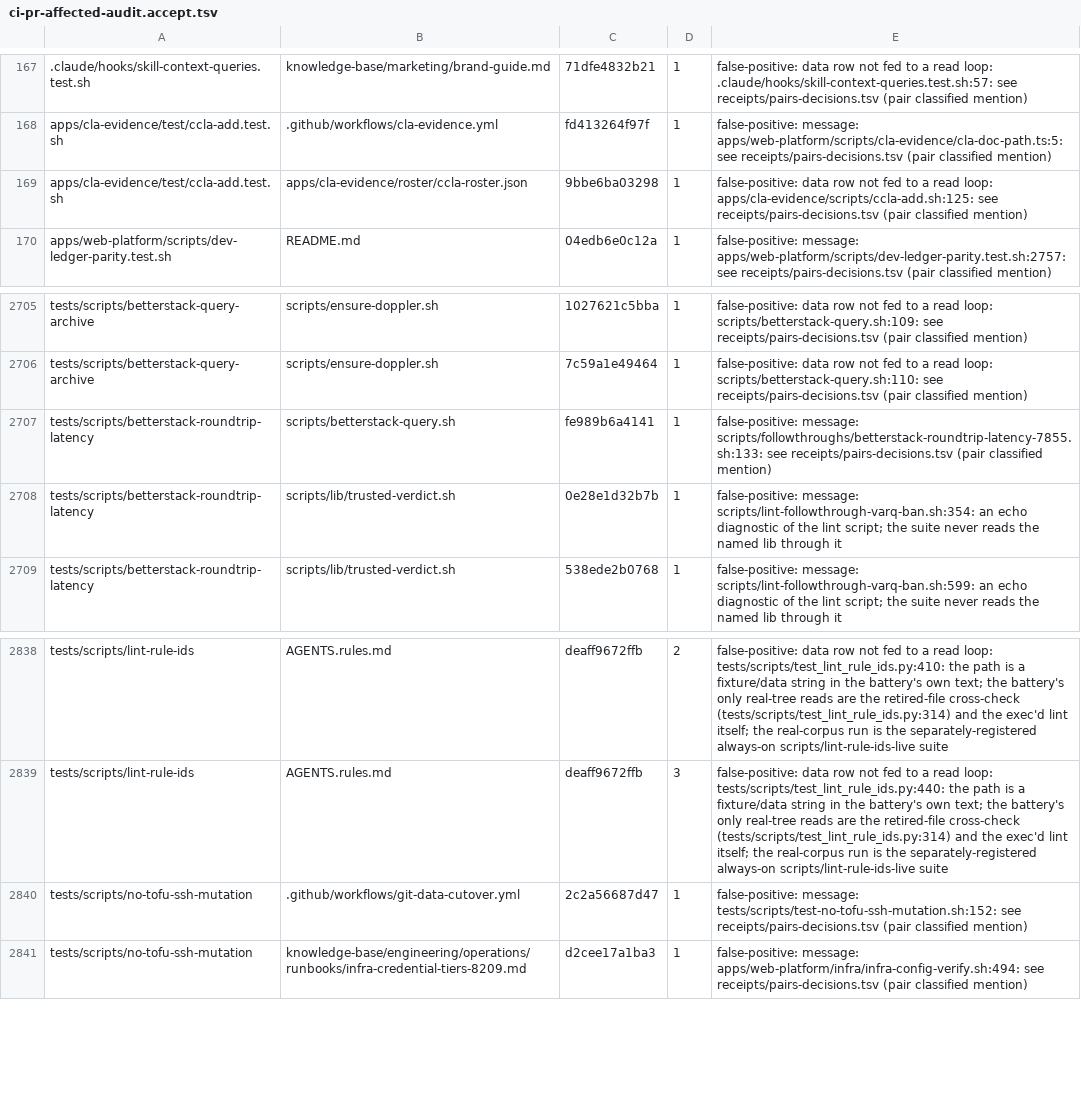
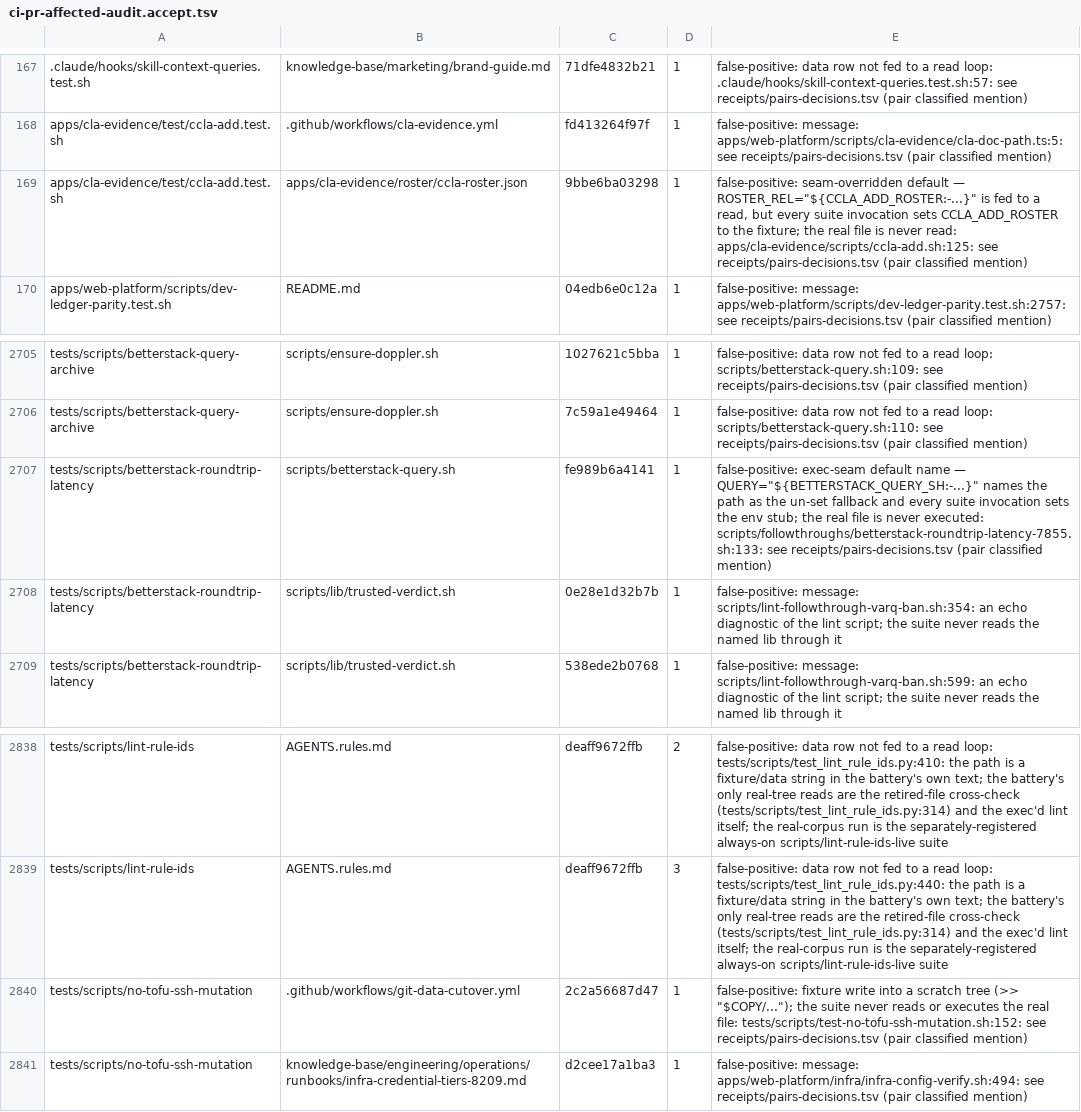
Before and after one commit to jikig-ai/soleur, a TSV file: scripts/ci-pr-affected-audit.accept.tsv, drawn as a sheet; only a part is shown, gaps mark what is left out.

Commit message:
review: honest accept-row reasons + recited evidence (Ref #10861)
- 3 accept-row reasons relabeled to the real line kind (exec-seam default,
  seam-overridden default, fixture-append — the dangerous-direction class:
  reasons must name what the line actually does).
- 13 .soleur/cache derive-cite comments recited to tracked file:line evidence.
- 8 same-file evidence cites updated to their drifted actual lines.

Audit unchanged: gap_suites=6 gap_refs=26 accepted=1274 stale=0.

```diff
--- a/scripts/ci-pr-affected-audit.accept.tsv
+++ b/scripts/ci-pr-affected-audit.accept.tsv
@@ -168,3 +168,3 @@
 apps/cla-evidence/test/ccla-add.test.sh	.github/workflows/cla-evidence.yml	fd413264f97f	1	false-positive: message: apps/web-platform/scripts/cla-evidence/cla-doc-path.ts:5: see receipts/pairs-decisions.tsv (pair classified mention)
-apps/cla-evidence/test/ccla-add.test.sh	apps/cla-evidence/roster/ccla-roster.json	9bbe6ba03298	1	false-positive: data row not fed to a read loop: apps/cla-evidence/scripts/ccla-add.sh:125: see receipts/pairs-decisions.tsv (pair classified mention)
+apps/cla-evidence/test/ccla-add.test.sh	apps/cla-evidence/roster/ccla-roster.json	9bbe6ba03298	1	false-positive: seam-overridden default — ROSTER_REL="${CCLA_ADD_ROSTER:-...}" is fed to a read, but every suite invocation sets CCLA_ADD_ROSTER to the fixture; the real file is never read: apps/cla-evidence/scripts/ccla-add.sh:125: see receipts/pairs-decisions.tsv (pair classified mention)
 apps/web-platform/scripts/dev-ledger-parity.test.sh	README.md	04edb6e0c12a	1	false-positive: message: apps/web-platform/scripts/dev-ledger-parity.test.sh:2757: see receipts/pairs-decisions.tsv (pair classified mention)
@@ -2706,3 +2706,3 @@ tests/scripts/betterstack-query-archive	scripts/ensure-doppler.sh	1027621c5bba	1
 tests/scripts/betterstack-query-archive	scripts/ensure-doppler.sh	7c59a1e49464	1	false-positive: data row not fed to a read loop: scripts/betterstack-query.sh:110: see receipts/pairs-decisions.tsv (pair classified mention)
-tests/scripts/betterstack-roundtrip-latency	scripts/betterstack-query.sh	fe989b6a4141	1	false-positive: message: scripts/followthroughs/betterstack-roundtrip-latency-7855.sh:133: see receipts/pairs-decisions.tsv (pair classified mention)
+tests/scripts/betterstack-roundtrip-latency	scripts/betterstack-query.sh	fe989b6a4141	1	false-positive: exec-seam default name — QUERY="${BETTERSTACK_QUERY_SH:-...}" names the path as the un-set fallback and every suite invocation sets the env stub; the real file is never executed: scripts/followthroughs/betterstack-roundtrip-latency-7855.sh:133: see receipts/pairs-decisions.tsv (pair classified mention)
 tests/scripts/betterstack-roundtrip-latency	scripts/lib/trusted-verdict.sh	0e28e1d32b7b	1	false-positive: message: scripts/lint-followthrough-varq-ban.sh:354: an echo diagnostic of the lint script; the suite never reads the named lib through it
@@ -2839,3 +2839,3 @@ tests/scripts/lint-rule-ids	AGENTS.rules.md	deaff9672ffb	2	false-positive: data
 tests/scripts/lint-rule-ids	AGENTS.rules.md	deaff9672ffb	3	false-positive: data row not fed to a read loop: tests/scripts/test_lint_rule_ids.py:440: the path is a fixture/data string in the battery's own text; the battery's only real-tree reads are the retired-file cross-check (tests/scripts/test_lint_rule_ids.py:314) and the exec'd lint itself; the real-corpus run is the separately-registered always-on scripts/lint-rule-ids-live suite
-tests/scripts/no-tofu-ssh-mutation	.github/workflows/git-data-cutover.yml	2c2a56687d47	1	false-positive: message: tests/scripts/test-no-tofu-ssh-mutation.sh:152: see receipts/pairs-decisions.tsv (pair classified mention)
+tests/scripts/no-tofu-ssh-mutation	.github/workflows/git-data-cutover.yml	2c2a56687d47	1	false-positive: fixture write into a scratch tree (>> "$COPY/..."); the suite never reads or executes the real file: tests/scripts/test-no-tofu-ssh-mutation.sh:152: see receipts/pairs-decisions.tsv (pair classified mention)
 tests/scripts/no-tofu-ssh-mutation	knowledge-base/engineering/operations/runbooks/infra-credential-tiers-8209.md	d2cee17a1ba3	1	false-positive: message: apps/web-platform/infra/infra-config-verify.sh:494: see receipts/pairs-decisions.tsv (pair classified mention)
```
Also changed, not shown: 1 other file.
